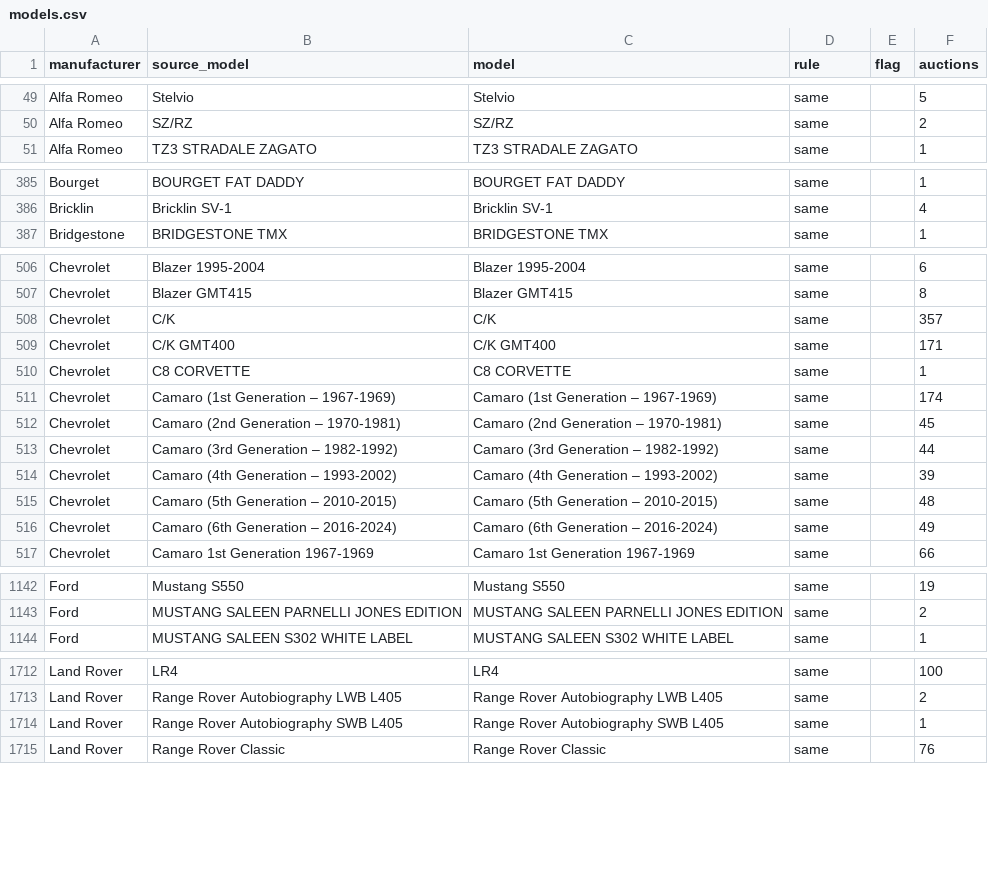
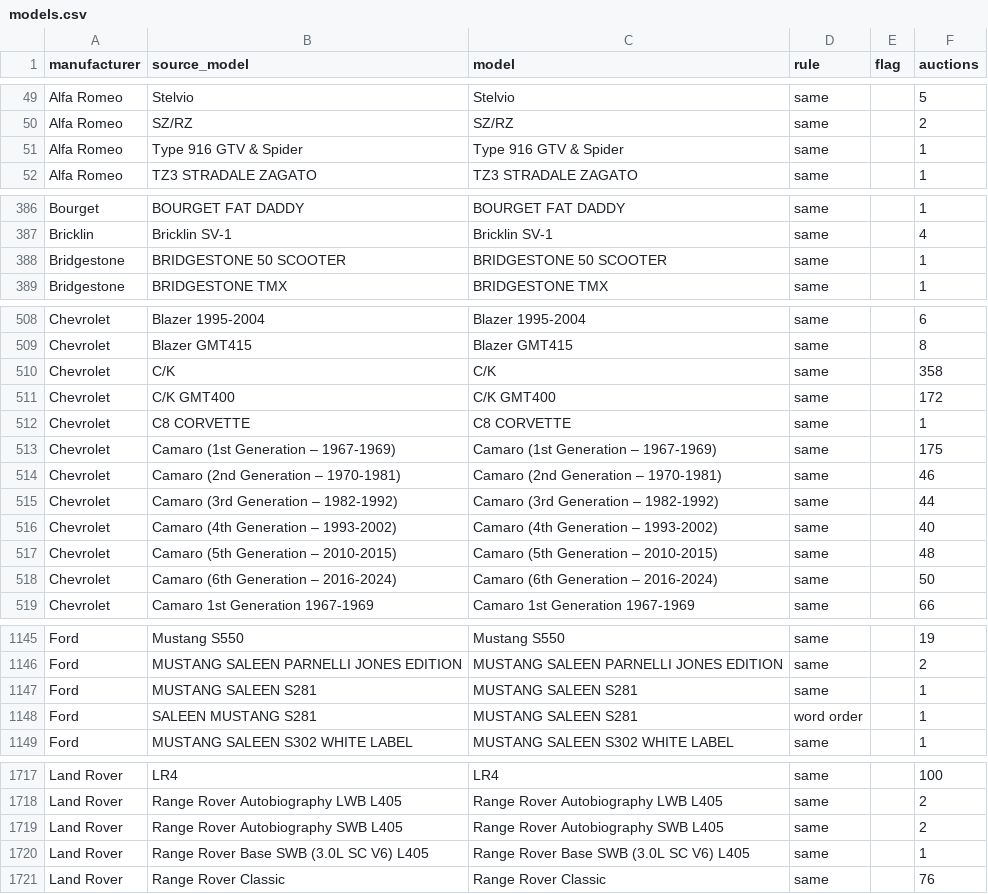
Before and after one commit to matte36s50/market-interest-score-app, a CSV file: data/models.csv, drawn as a sheet; only a part is shown, gaps mark what is left out; the diff covers the shown part only.

```diff
--- a/data/models.csv
+++ b/data/models.csv
@@ -50,2 +50,3 @@ Alfa Romeo,Stelvio,Stelvio,same,,5
 Alfa Romeo,SZ/RZ,SZ/RZ,same,,2
+Alfa Romeo,Type 916 GTV & Spider,Type 916 GTV & Spider,same,,1
 Alfa Romeo,TZ3 STRADALE ZAGATO,TZ3 STRADALE ZAGATO,same,,1
@@ -386,2 +387,3 @@ Bourget,BOURGET FAT DADDY,BOURGET FAT DADDY,same,,1
 Bricklin,Bricklin SV-1,Bricklin SV-1,same,,4
+Bridgestone,BRIDGESTONE 50 SCOOTER,BRIDGESTONE 50 SCOOTER,same,,1
 Bridgestone,BRIDGESTONE TMX,BRIDGESTONE TMX,same,,1
@@ -507,11 +509,11 @@ Chevrolet,Blazer 1995-2004,Blazer 1995-2004,same,,6
 Chevrolet,Blazer GMT415,Blazer GMT415,same,,8
-Chevrolet,C/K,C/K,same,,357
-Chevrolet,C/K GMT400,C/K GMT400,same,,171
+Chevrolet,C/K,C/K,same,,358
+Chevrolet,C/K GMT400,C/K GMT400,same,,172
 Chevrolet,C8 CORVETTE,C8 CORVETTE,same,,1
-Chevrolet,Camaro (1st Generation – 1967-1969),Camaro (1st Generation – 1967-1969),same,,174
-Chevrolet,Camaro (2nd Generation – 1970-1981),Camaro (2nd Generation – 1970-1981),same,,45
+Chevrolet,Camaro (1st Generation – 1967-1969),Camaro (1st Generation – 1967-1969),same,,175
+Chevrolet,Camaro (2nd Generation – 1970-1981),Camaro (2nd Generation – 1970-1981),same,,46
 Chevrolet,Camaro (3rd Generation – 1982-1992),Camaro (3rd Generation – 1982-1992),same,,44
-Chevrolet,Camaro (4th Generation – 1993-2002),Camaro (4th Generation – 1993-2002),same,,39
+Chevrolet,Camaro (4th Generation – 1993-2002),Camaro (4th Generation – 1993-2002),same,,40
 Chevrolet,Camaro (5th Generation – 2010-2015),Camaro (5th Generation – 2010-2015),same,,48
-Chevrolet,Camaro (6th Generation – 2016-2024),Camaro (6th Generation – 2016-2024),same,,49
+Chevrolet,Camaro (6th Generation – 2016-2024),Camaro (6th Generation – 2016-2024),same,,50
 Chevrolet,Camaro 1st Generation 1967-1969,Camaro 1st Generation 1967-1969,same,,66
@@ -1143,2 +1146,4 @@ Ford,Mustang S550,Mustang S550,same,,19
 Ford,MUSTANG SALEEN PARNELLI JONES EDITION,MUSTANG SALEEN PARNELLI JONES EDITION,same,,2
+Ford,MUSTANG SALEEN S281,MUSTANG SALEEN S281,same,,1
+Ford,SALEEN MUSTANG S281,MUSTANG SALEEN S281,word order,,1
 Ford,MUSTANG SALEEN S302 WHITE LABEL,MUSTANG SALEEN S302 WHITE LABEL,same,,1
@@ -1713,3 +1718,4 @@ Land Rover,LR4,LR4,same,,100
 Land Rover,Range Rover Autobiography LWB L405,Range Rover Autobiography LWB L405,same,,2
-Land Rover,Range Rover Autobiography SWB L405,Range Rover Autobiography SWB L405,same,,1
+Land Rover,Range Rover Autobiography SWB L405,Range Rover Autobiography SWB L405,same,,2
+Land Rover,Range Rover Base SWB (3.0L SC V6) L405,Range Rover Base SWB (3.0L SC V6) L405,same,,1
 Land Rover,Range Rover Classic,Range Rover Classic,same,,76
```
Also changed, not shown: 3 added rows, 1 removed row and 103 edited cells elsewhere in this file, data/google_trends_state.csv, data/youtube_channels_state.csv, 4 other files.
